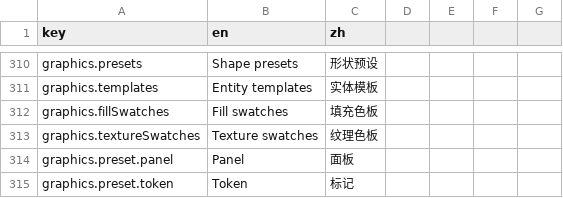
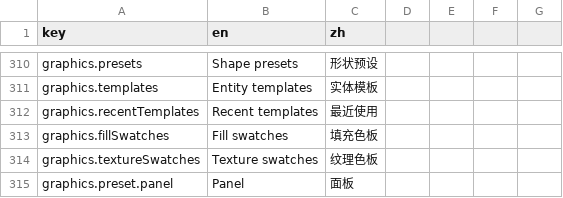
Before and after one commit to onovich/RustAndLogic, a CSV file: apps/web/i18n.csv, drawn as a sheet; only a part is shown, gaps mark what is left out; the shorter side is filled out with more unchanged rows.

Commit message:
feat: track recent graphics studio templates

```diff
--- a/apps/web/i18n.csv
+++ b/apps/web/i18n.csv
@@ -311,2 +311,3 @@ graphics.presets,Shape presets,形状预设
 graphics.templates,Entity templates,实体模板
+graphics.recentTemplates,Recent templates,最近使用
 graphics.fillSwatches,Fill swatches,填充色板
```
Also changed, not shown: 4 other files.
